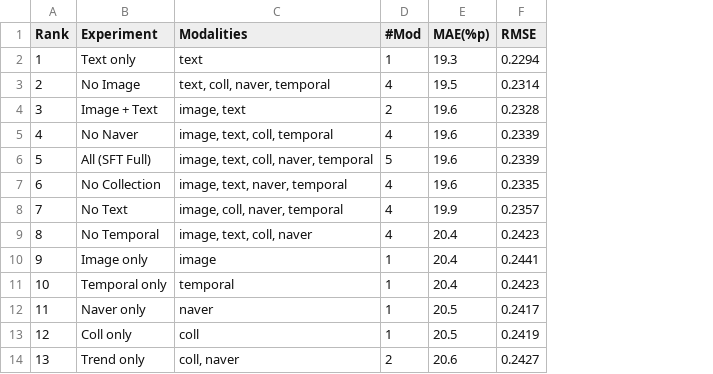
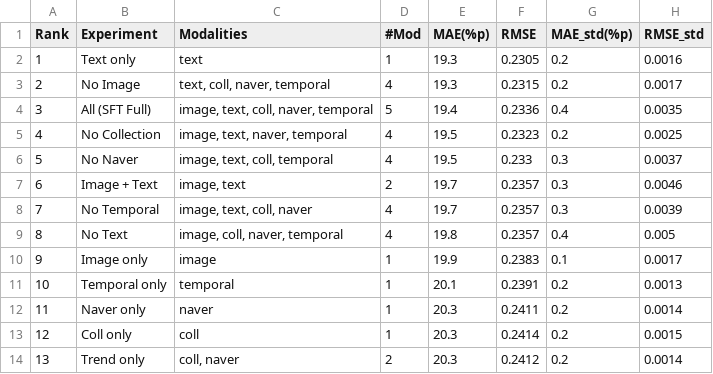
Before and after one commit to dhyunlee70/sft_paper, a CSV file: output/table3_modality_ablation.csv, drawn as a sheet; the diff names each change by its address in the sheet, - before the commit and + after, or states it on an @@ line.

Commit message:
feat: update make_tables.py with timestamp output, fix Table2 multiseed

```diff
--- a/output/table3_modality_ablation.csv
+++ b/output/table3_modality_ablation.csv
+column G (MAE_std(%p)), rows 2-14: 0.2 | 0.2 | 0.4 | 0.2 | 0.3 | 0.3 | 0.3 | 0.4 | 0.1 | 0.2 | 0.2 | 0.2 | 0.2
+column H (RMSE_std), rows 2-14: 0.0016 | 0.0017 | 0.0035 | 0.0025 | 0.0037 | 0.0046 | 0.0039 | 0.005 | 0.0017 | 0.0013 | 0.0014 | 0.0015 | 0.0014
-F2 (RMSE): 0.2294
+F2 (RMSE): 0.2305
-E3 (MAE(%p)): 19.5
+E3 (MAE(%p)): 19.3
-F3 (RMSE): 0.2314
+F3 (RMSE): 0.2315
-B4 (Experiment): Image + Text
+B4 (Experiment): All (SFT Full)
-C4 (Modalities): image, text
+C4 (Modalities): image, text, coll, naver, temporal
-D4 (#Mod): 2
+D4 (#Mod): 5
-E4 (MAE(%p)): 19.6
+E4 (MAE(%p)): 19.4
-F4 (RMSE): 0.2328
+F4 (RMSE): 0.2336
-B5 (Experiment): No Naver
+B5 (Experiment): No Collection
-C5 (Modalities): image, text, coll, temporal
+C5 (Modalities): image, text, naver, temporal
-E5:E6 (MAE(%p)): 19.6
+E5:E6 (MAE(%p)): 19.5
-F5 (RMSE): 0.2339
+F5 (RMSE): 0.2323
-B6 (Experiment): All (SFT Full)
+B6 (Experiment): No Naver
-C6 (Modalities): image, text, coll, naver, temporal
+C6 (Modalities): image, text, coll, temporal
-D6 (#Mod): 5
+D6 (#Mod): 4
-F6 (RMSE): 0.2339
+F6 (RMSE): 0.233
-B7 (Experiment): No Collection
+B7 (Experiment): Image + Text
-C7 (Modalities): image, text, naver, temporal
+C7 (Modalities): image, text
-D7 (#Mod): 4
+D7 (#Mod): 2
-E7 (MAE(%p)): 19.6
+E7 (MAE(%p)): 19.7
-F7 (RMSE): 0.2335
+F7 (RMSE): 0.2357
-B8 (Experiment): No Text
+B8 (Experiment): No Temporal
-C8 (Modalities): image, coll, naver, temporal
+C8 (Modalities): image, text, coll, naver
-E8 (MAE(%p)): 19.9
+E8 (MAE(%p)): 19.7
-B9 (Experiment): No Temporal
+B9 (Experiment): No Text
-C9 (Modalities): image, text, coll, naver
+C9 (Modalities): image, coll, naver, temporal
-E9 (MAE(%p)): 20.4
+E9 (MAE(%p)): 19.8
-F9 (RMSE): 0.2423
+F9 (RMSE): 0.2357
-E10 (MAE(%p)): 20.4
+E10 (MAE(%p)): 19.9
-F10 (RMSE): 0.2441
+F10 (RMSE): 0.2383
-E11 (MAE(%p)): 20.4
+E11 (MAE(%p)): 20.1
-F11 (RMSE): 0.2423
+F11 (RMSE): 0.2391
-E12:E13 (MAE(%p)): 20.5
+E12:E13 (MAE(%p)): 20.3
-F12 (RMSE): 0.2417
+F12 (RMSE): 0.2411
-F13 (RMSE): 0.2419
+F13 (RMSE): 0.2414
-E14 (MAE(%p)): 20.6
+E14 (MAE(%p)): 20.3
-F14 (RMSE): 0.2427
+F14 (RMSE): 0.2412
```
Also changed, not shown: output/table1_sft_vs_baselines.csv, output/table2_architecture_comparison.csv, 4 other files.
